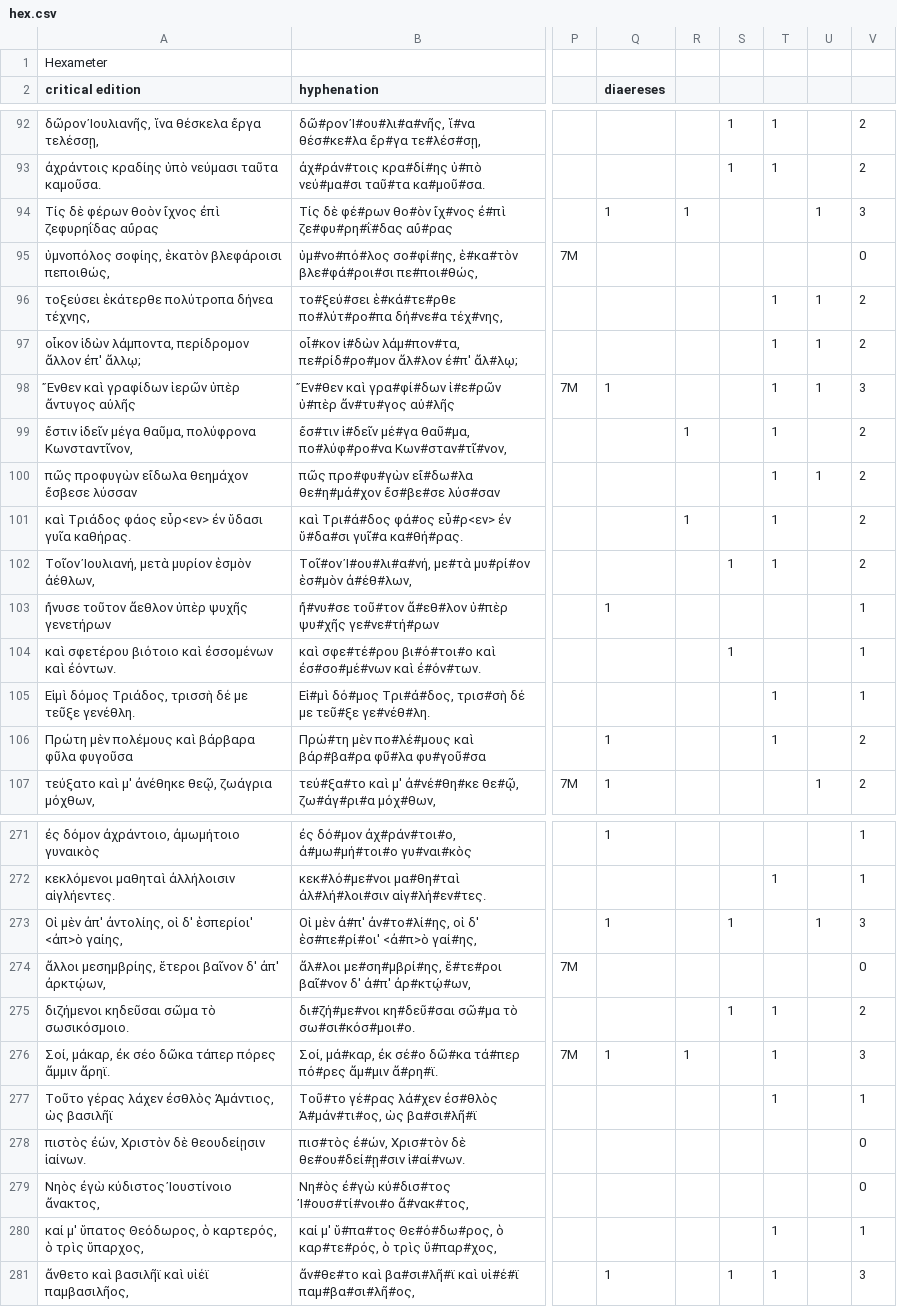
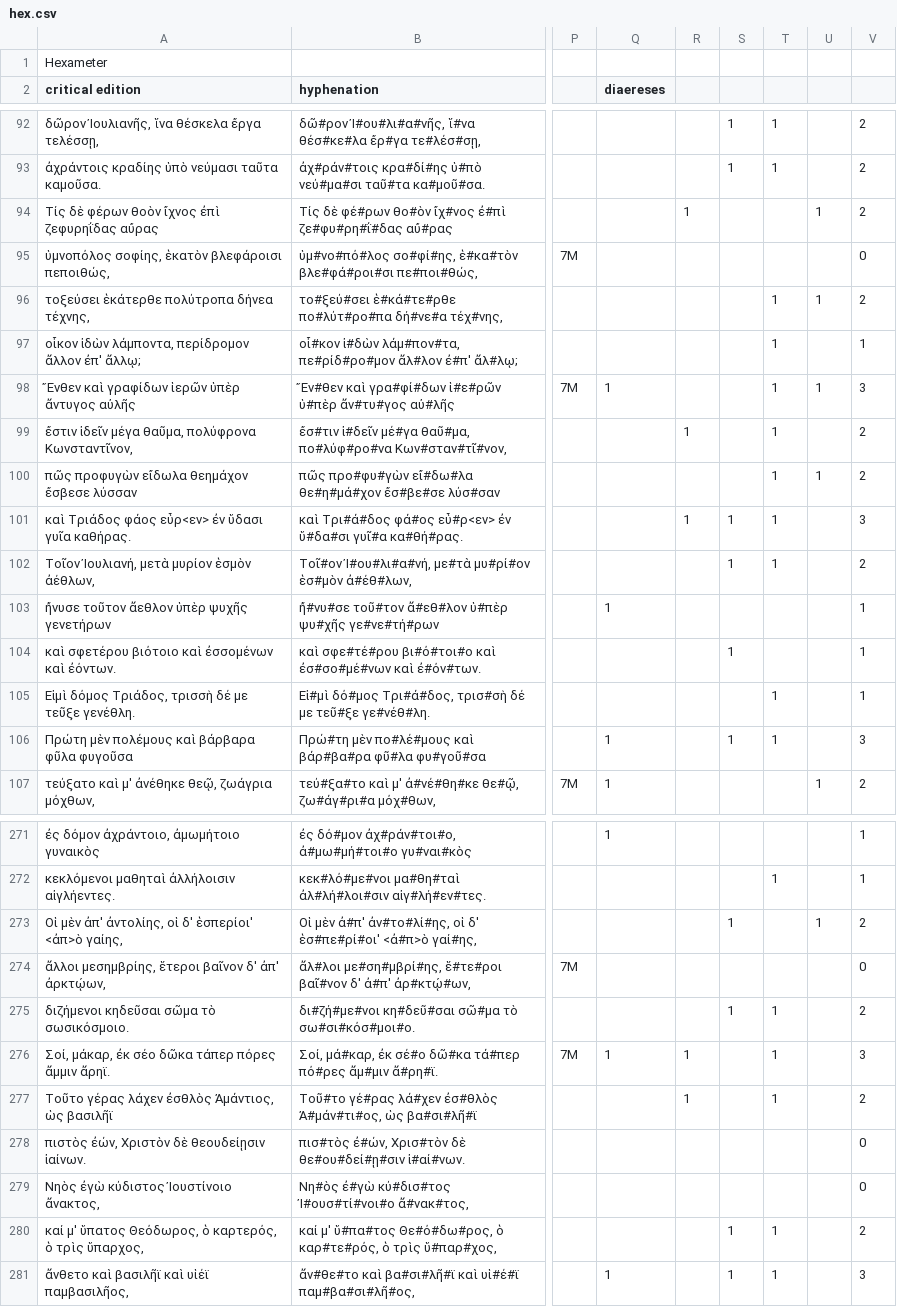
Before and after one commit to Vexiona/anthologia-palatina, a CSV file: data/hex.csv, drawn as a sheet; only a part is shown, gaps mark what is left out; the diff covers the shown part only; the diff names each change by its address in the sheet, - before the commit and + after, or states it on an @@ line.

Commit message:
Add diaeresis class and separate toggle button
- Diaereses get their own CSS class (alongside footend) in Python
- Separate Diaereses checkbox controls solid blue lines
- Feet checkbox shows dashed fallback for diaeresis positions
- Pluralized button labels (Caesurae, Diaereses)
- Tagged diaeresis warnings with [Hexameter]

```diff
--- a/data/hex.csv
+++ b/data/hex.csv
-Q94 (diaereses): 1
+Q94 (diaereses): (empty)
-V94: 3
+V94: 2
-U97: 1
+U97: (empty)
-V97: 2
+V97: 1
-S101: (empty)
+S101: 1
-V101: 2
+V101: 3
-S106: (empty)
+S106: 1
-V106: 2
+V106: 3
-Q273 (diaereses): 1
+Q273 (diaereses): (empty)
-V273: 3
+V273: 2
-R277: (empty)
+R277: 1
-V277: 1
+V277: 2
-S280: (empty)
+S280: 1
-V280: 1
+V280: 2
```
Also changed, not shown: 45 edited cells elsewhere in this file.
